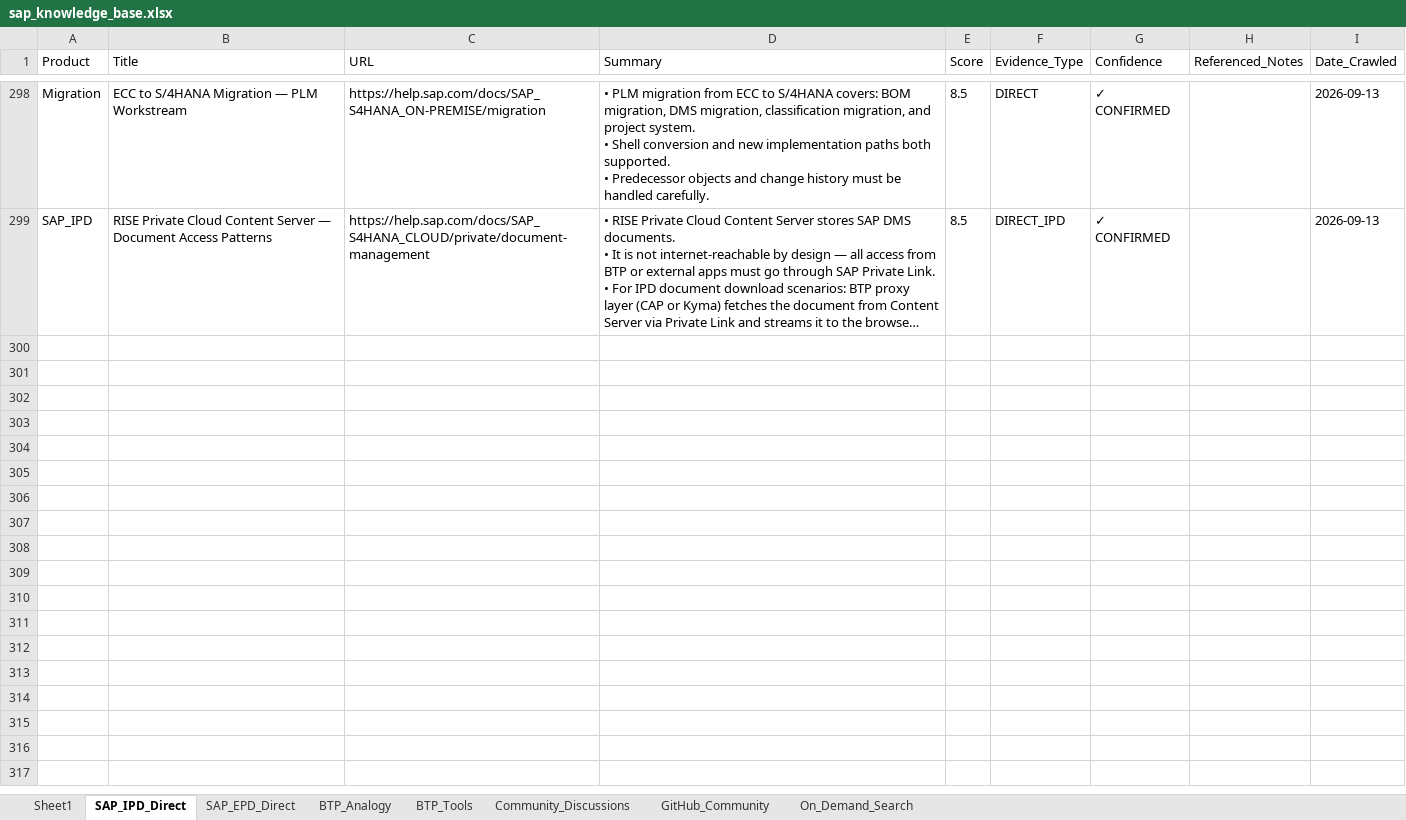
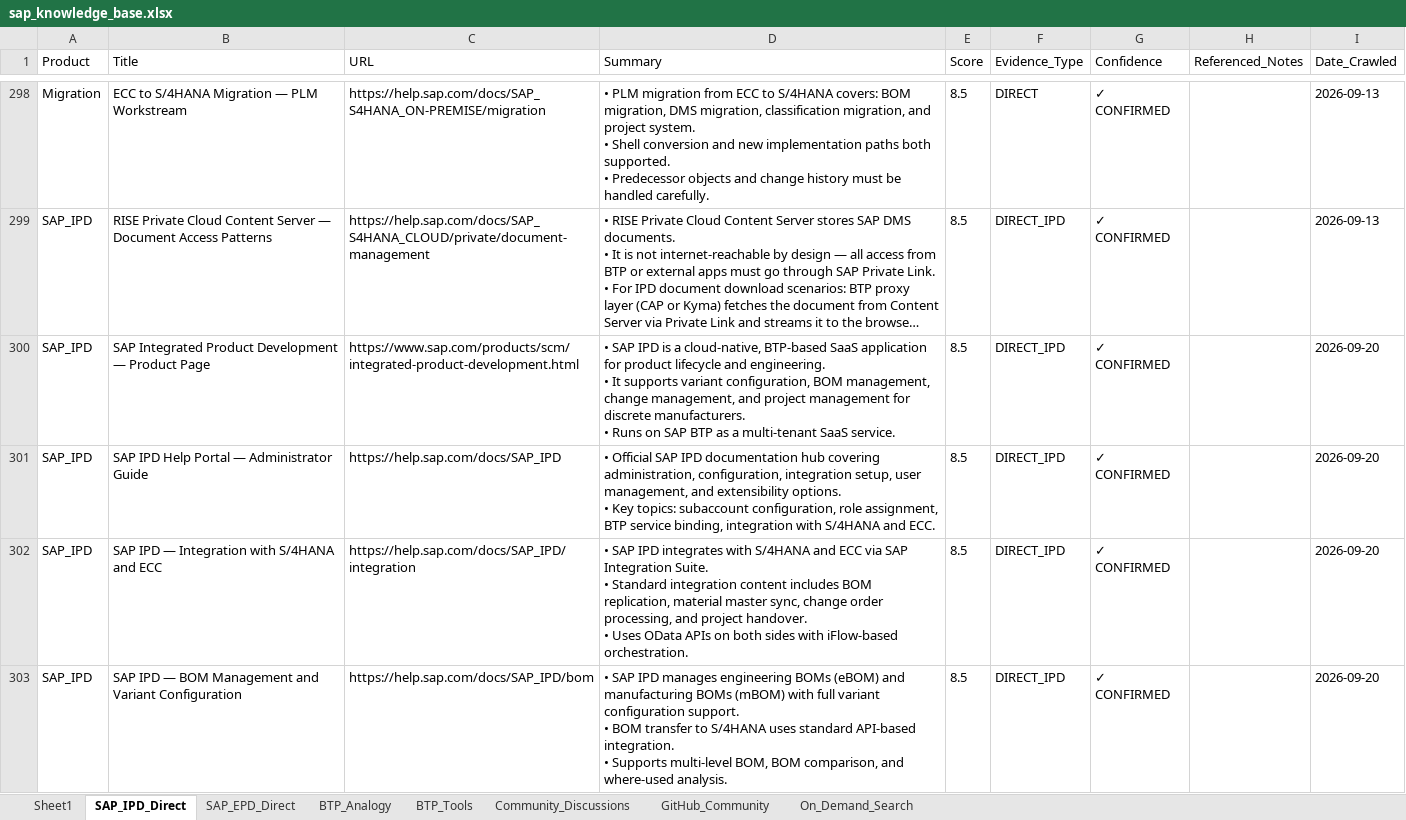
Before and after one commit to divyanshumehtaforcat-ux/sap-knowledge-base, an Excel workbook: sap_knowledge_base.xlsx, sheet SAP_IPD_Direct, drawn as a sheet; only a part is shown, gaps mark what is left out; long unchanged cells end in …; values as stored, in another font and other column widths than the file's, no borders; ↵ is a line break in a cell; the diff covers the shown part only; the diff names each change by its address in the sheet, - before the commit and + after, or states it on an @@ line.

```diff
--- a/sap_knowledge_base.xlsx (sheet SAP_IPD_Direct)
+++ b/sap_knowledge_base.xlsx (sheet SAP_IPD_Direct)
+row 300: SAP_IPD | SAP Integrated Product Development — Product Page | https://www.sap.com/products/scm/integrated-product-development.html | • SAP IPD is a cloud-native, BTP-based SaaS application for product lifecycle and engineering. ↵ • It supports variant configuration, BOM management, change management, and project management for discrete manufacturers. ↵ • Runs on SAP BTP as a multi-tenant SaaS service. | 8.5 | DIRECT_IPD | ✓ CONFIRMED |  | 2026-09-20
+row 301: SAP_IPD | SAP IPD Help Portal — Administrator Guide | https://help.sap.com/docs/SAP_IPD | • Official SAP IPD documentation hub covering administration, configuration, integration setup, user management, and extensibility options. ↵ • Key topics: subaccount configuration, role assignment, BTP service binding, integration with S/4HANA and ECC. | 8.5 | DIRECT_IPD | ✓ CONFIRMED |  | 2026-09-20
+row 302: SAP_IPD | SAP IPD — Integration with S/4HANA and ECC | https://help.sap.com/docs/SAP_IPD/integration | • SAP IPD integrates with S/4HANA and ECC via SAP Integration Suite. ↵ • Standard integration content includes BOM replication, material master sync, change order processing, and project handover. ↵ • Uses OData APIs on both sides with iFlow-based orchestration. | 8.5 | DIRECT_IPD | ✓ CONFIRMED |  | 2026-09-20
+row 303: SAP_IPD | SAP IPD — BOM Management and Variant Configuration | https://help.sap.com/docs/SAP_IPD/bom | • SAP IPD manages engineering BOMs (eBOM) and manufacturing BOMs (mBOM) with full variant configuration support. ↵ • BOM transfer to S/4HANA uses standard API-based integration. ↵ • Supports multi-level BOM, BOM comparison, and where-used analysis. | 8.5 | DIRECT_IPD | ✓ CONFIRMED |  | 2026-09-20
```
Also changed, not shown: 9 added rows elsewhere in this sheet, sheet BTP_Tools, sheet SAP_EPD_Direct, sheet BTP_Analogy, sheet Community_Discussions.
